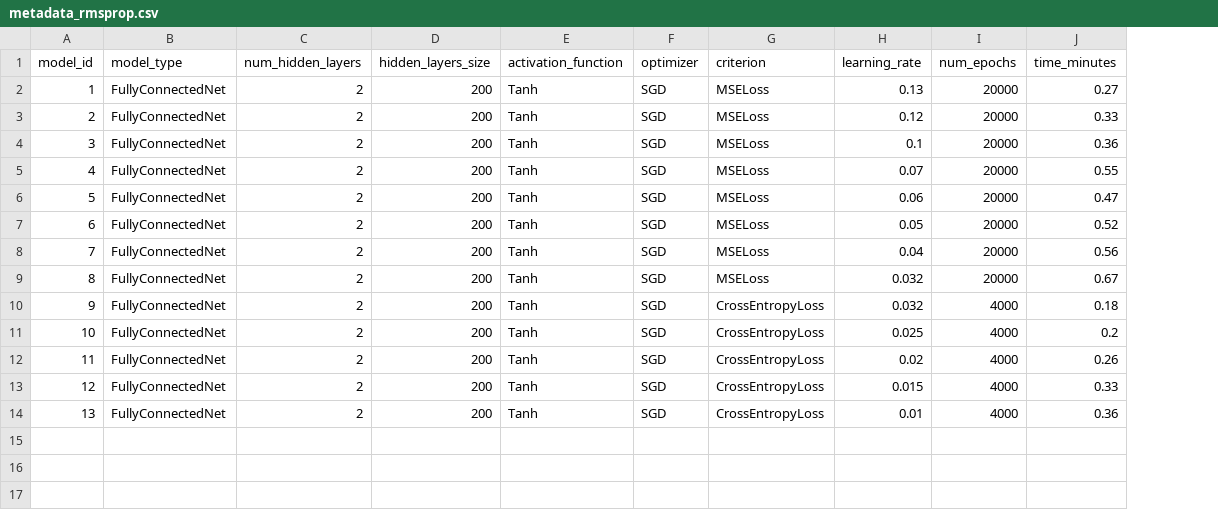
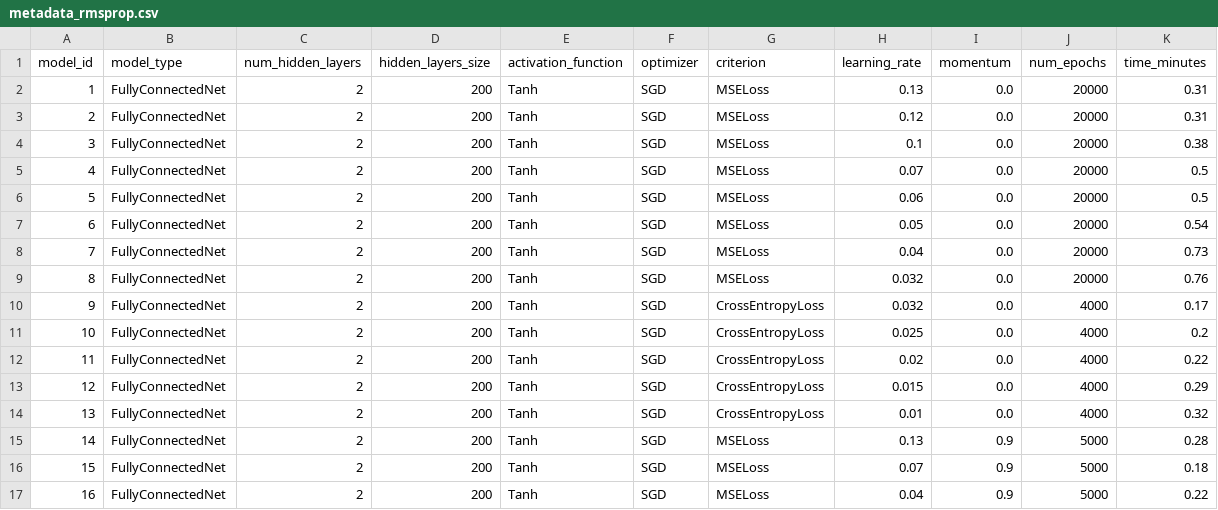
Before and after one commit to mfjacobsen/Edge_of_Stability, a CSV file: output/metadata_rmsprop.csv, drawn as a sheet; addresses are those after the commit; the diff names each change by its address in the sheet, - before the commit and + after, or states it on an @@ line.

Commit message:
start momentum

```diff
--- a/output/metadata_rmsprop.csv
+++ b/output/metadata_rmsprop.csv
+column I (momentum), rows 2-14: all 0.0
-K2 (time_minutes): 0.27
+K2 (time_minutes): 0.31
-K3 (time_minutes): 0.33
+K3 (time_minutes): 0.31
-K4 (time_minutes): 0.36
+K4 (time_minutes): 0.38
-K5 (time_minutes): 0.55
+K5 (time_minutes): 0.5
-K6 (time_minutes): 0.47
+K6 (time_minutes): 0.5
-K7 (time_minutes): 0.52
+K7 (time_minutes): 0.54
-K8 (time_minutes): 0.56
+K8 (time_minutes): 0.73
-K9 (time_minutes): 0.67
+K9 (time_minutes): 0.76
-K10 (time_minutes): 0.18
+K10 (time_minutes): 0.17
-K12 (time_minutes): 0.26
+K12 (time_minutes): 0.22
-K13 (time_minutes): 0.33
+K13 (time_minutes): 0.29
-K14 (time_minutes): 0.36
+K14 (time_minutes): 0.32
+row 15: 14 | FullyConnectedNet | 2 | 200 | Tanh | SGD | MSELoss | 0.13 | 0.9 | 5000 | 0.28
+row 16: 15 | FullyConnectedNet | 2 | 200 | Tanh | SGD | MSELoss | 0.07 | 0.9 | 5000 | 0.18
+row 17: 16 | FullyConnectedNet | 2 | 200 | Tanh | SGD | MSELoss | 0.04 | 0.9 | 5000 | 0.22
```
